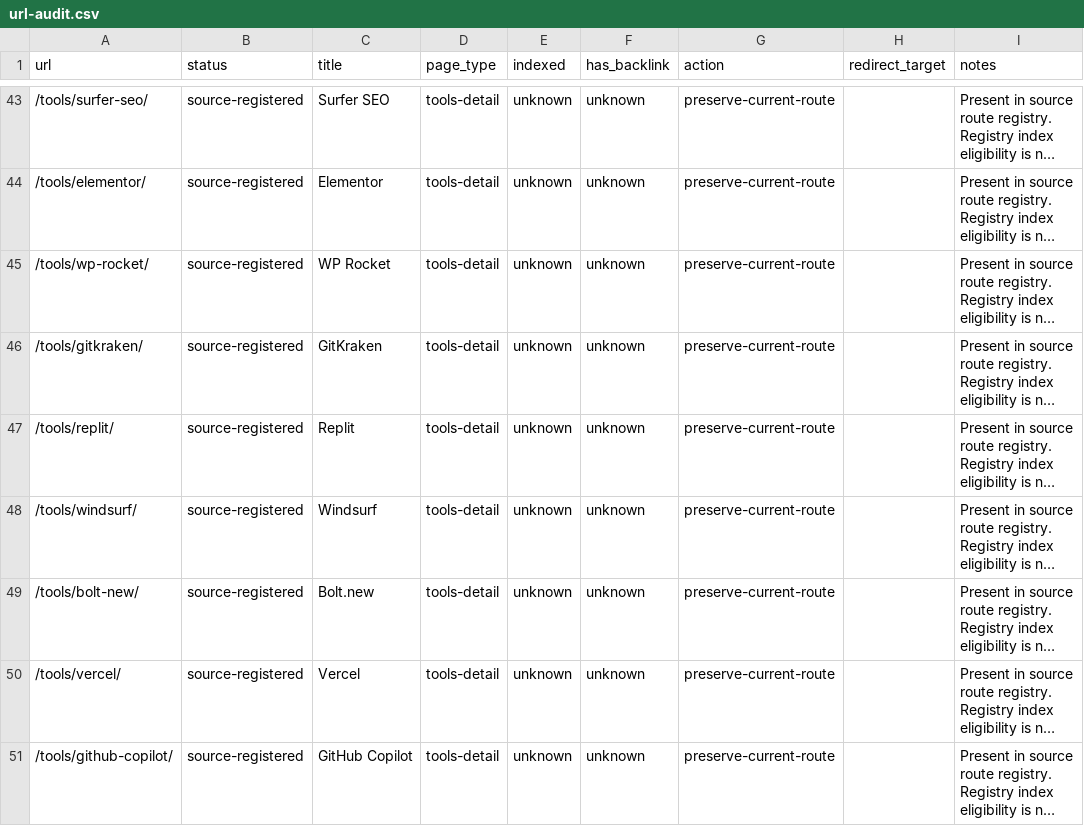
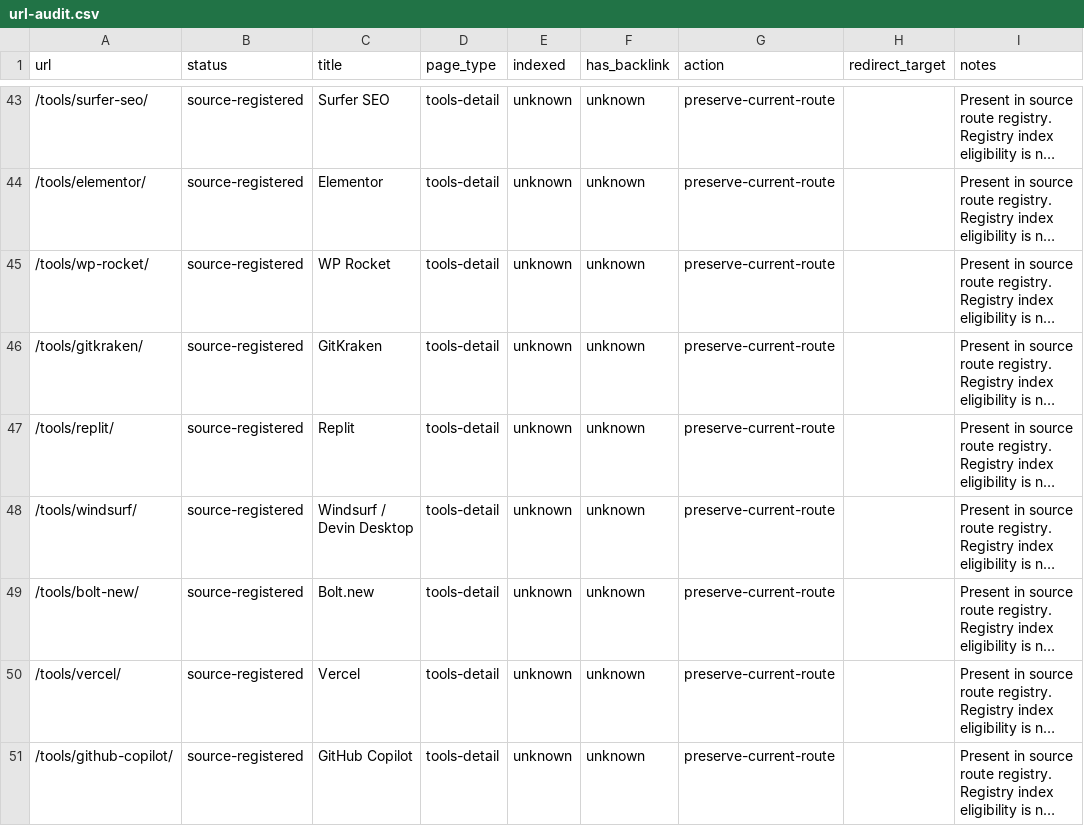
Before and after one commit to yubinhong/toolpilot, a CSV file: docs/url-audit.csv, drawn as a sheet; only a part is shown, gaps mark what is left out; long unchanged cells end in …; the diff names each change by its address in the sheet, - before the commit and + after, or states it on an @@ line.

```diff
--- a/docs/url-audit.csv
+++ b/docs/url-audit.csv
-C48 (title): Windsurf
+C48 (title): Windsurf / Devin Desktop
```
Also changed, not shown: 29 other files.
